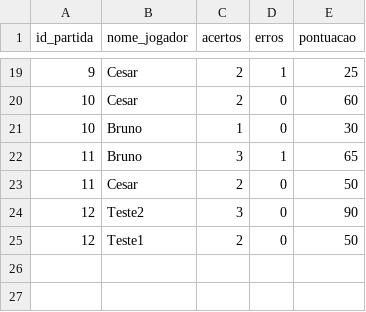
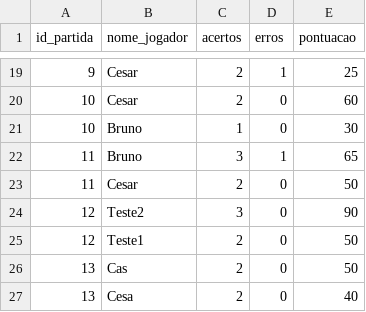
Before and after one commit to Brunexos/projeto-aed, a CSV file: ranking_partidas.csv, drawn as a sheet; only a part is shown, gaps mark what is left out; the diff names each change by its address in the sheet, - before the commit and + after, or states it on an @@ line.

```diff
--- a/ranking_partidas.csv
+++ b/ranking_partidas.csv
+row 26: 13 | Cas | 2 | 0 | 50
+row 27: 13 | Cesa | 2 | 0 | 40
```
Also changed, not shown: historico_respostas.csv, perguntas.csv, 5 other files.
